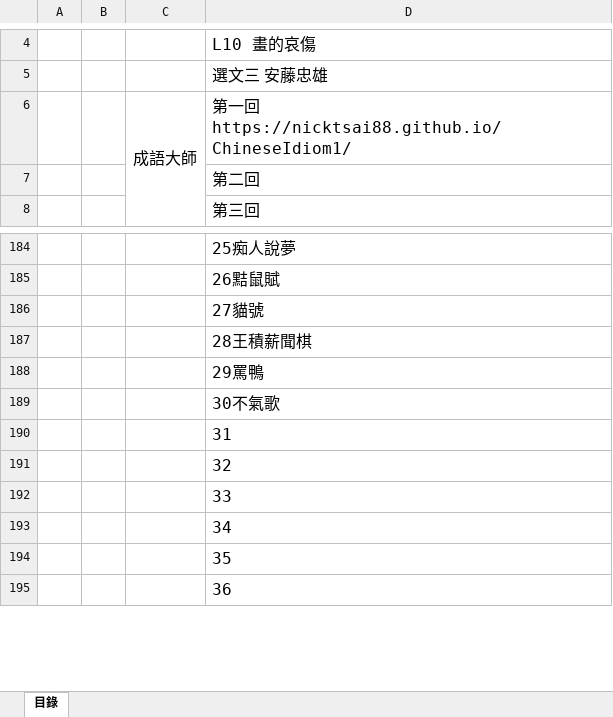
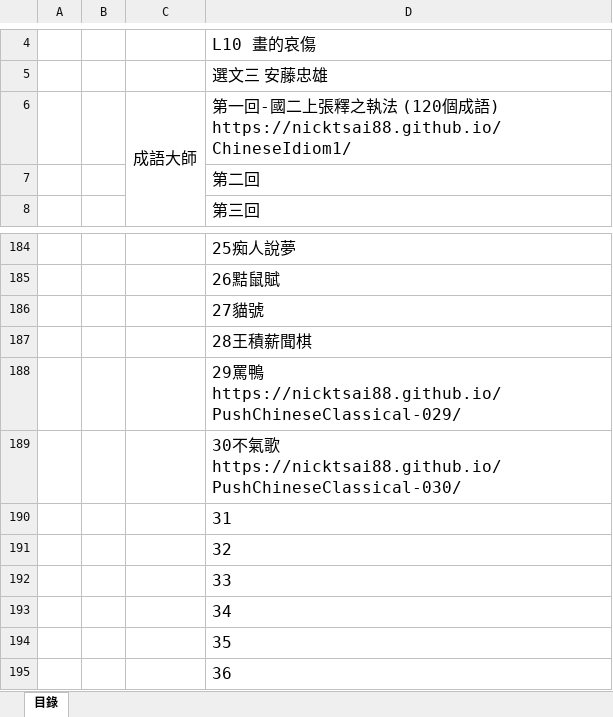
Before and after one commit to nicktsai88/List, an Excel workbook: 目錄.xlsx, sheet 目錄, drawn as a sheet; only a part is shown, gaps mark what is left out; values as stored, in another font and other column widths than the file's, no borders; the diff names each change by its address in the sheet, - before the commit and + after, or states it on an @@ line.

Commit message:
Update 目錄.xlsx

```diff
--- a/目錄.xlsx (sheet 目錄)
+++ b/目錄.xlsx (sheet 目錄)
-D6: …一回 https://nicktsai88.github.io/ChineseIdiom1/
+D6: …一回-國二上張釋之執法 (120個成語) https://nicktsai88.github.io/ChineseIdiom1/
-D188: 29罵鴨
+D188: 29罵鴨 https://nicktsai88.github.io/PushChineseClassical-029/
-D189: 30不氣歌
+D189: 30不氣歌 https://nicktsai88.github.io/PushChineseClassical-030/
```
